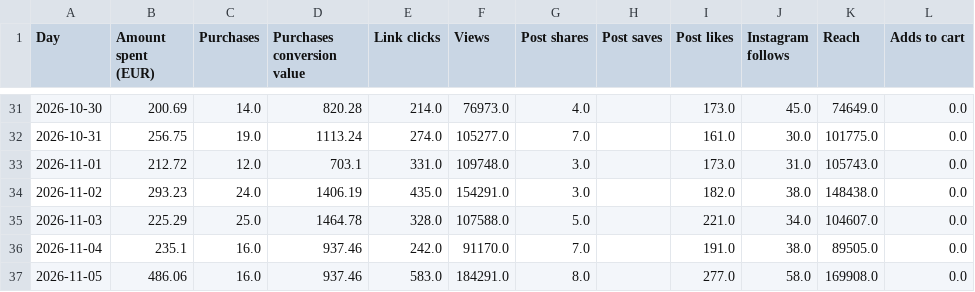
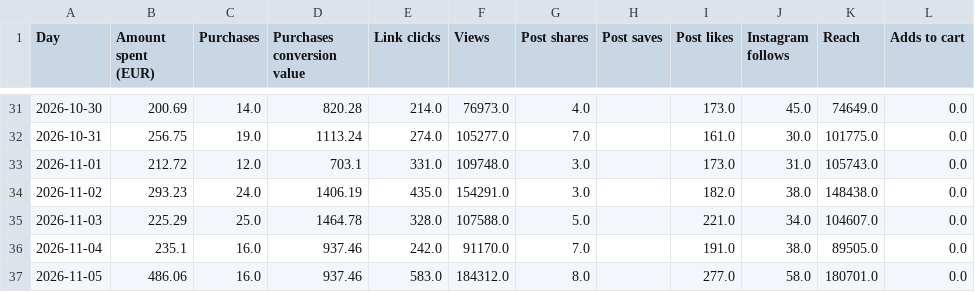
Before and after one commit to rcc-data/herology-nightly-builder, a CSV file: creative-hub-engine/account_tiktok.csv, drawn as a sheet; only a part is shown, gaps mark what is left out.

```diff
--- a/creative-hub-engine/account_tiktok.csv
+++ b/creative-hub-engine/account_tiktok.csv
@@ -36,2 +36,2 @@ Day,Amount spent (EUR),Purchases,Purchases conversion value,Link clicks,Views,Po
 2026-11-04,235.1,16.0,937.46,242.0,91170.0,7.0,,191.0,38.0,89505.0,0.0
-2026-11-05,486.06,16.0,937.46,583.0,184291.0,8.0,,277.0,58.0,169908.0,0.0
+2026-11-05,486.06,16.0,937.46,583.0,184312.0,8.0,,277.0,58.0,180701.0,0.0
```
Also changed, not shown: creative-hub-engine/account_master.csv, creative-hub-engine/master_tiktok.csv, 4 other files.
